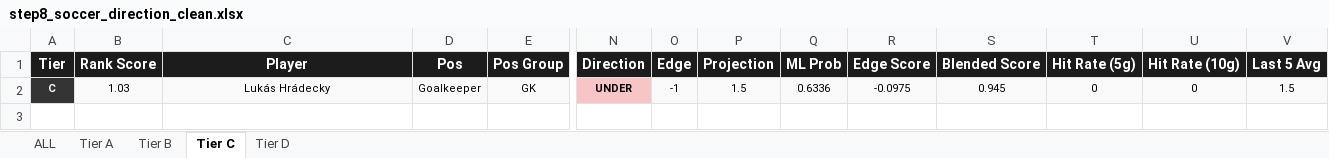
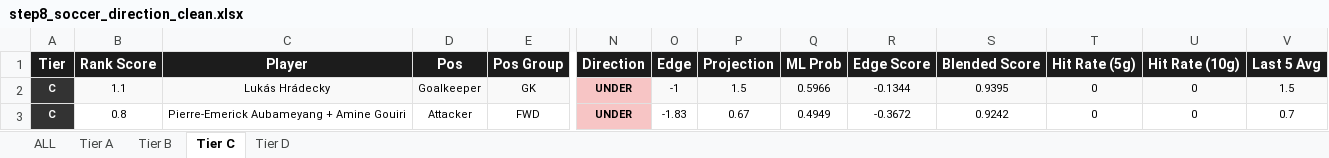
Before and after one commit to halekevi/nba-pipelines, an Excel workbook: Soccer/step8_soccer_direction_clean.xlsx, sheet Tier C, drawn as a sheet; only a part is shown, gaps mark what is left out; values as stored, in another font and other column widths than the file's, no borders; rows hold the shown columns only; the diff names each change by its address in the sheet, - before the commit and + after, or states it on an @@ line.

```diff
--- a/Soccer/step8_soccer_direction_clean.xlsx (sheet Tier C)
+++ b/Soccer/step8_soccer_direction_clean.xlsx (sheet Tier C)
-B2 (Rank Score): 1.03
+B2 (Rank Score): 1.1
-Q2 (ML Prob): 0.6336
+Q2 (ML Prob): 0.5966
-R2 (Edge Score): -0.0975
+R2 (Edge Score): -0.1344
-S2 (Blended Score): 0.945
+S2 (Blended Score): 0.9395
+row 3: C | 0.8 | Pierre-Emerick Aubameyang + Amine Gouiri | Attacker | FWD | UNDER | -1.83 | 0.67 | 0.4949 | -0.3672 | 0.9242 | 0 | 0 | 0.7
```
Also changed, not shown: sheet ALL, sheet Tier A, sheet Tier D, 1 other file.
